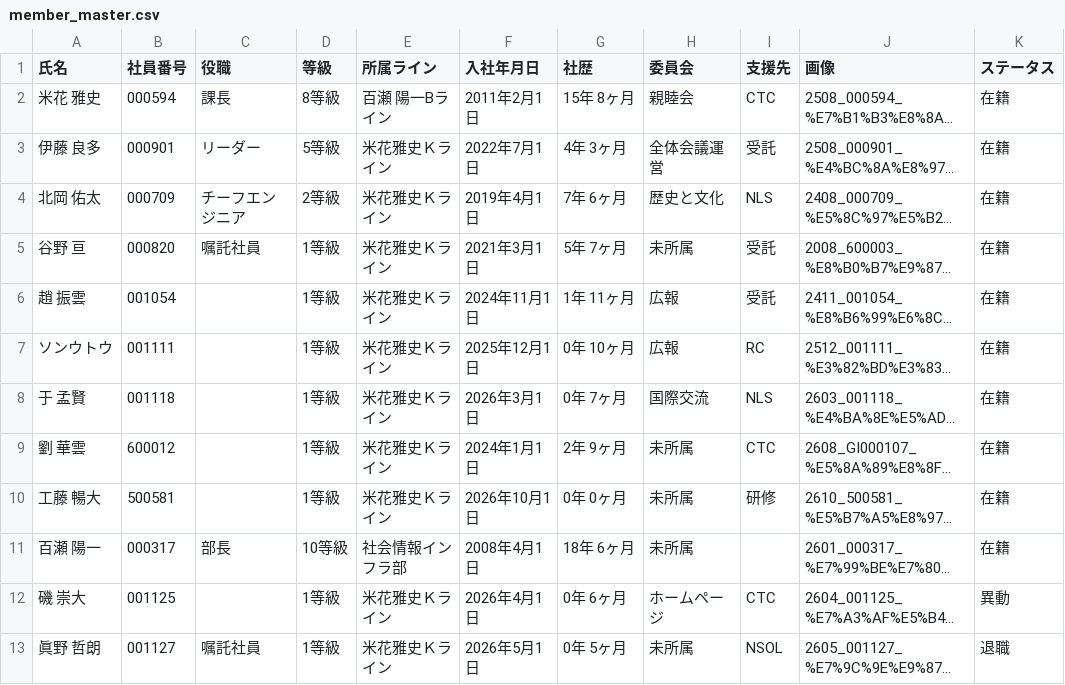
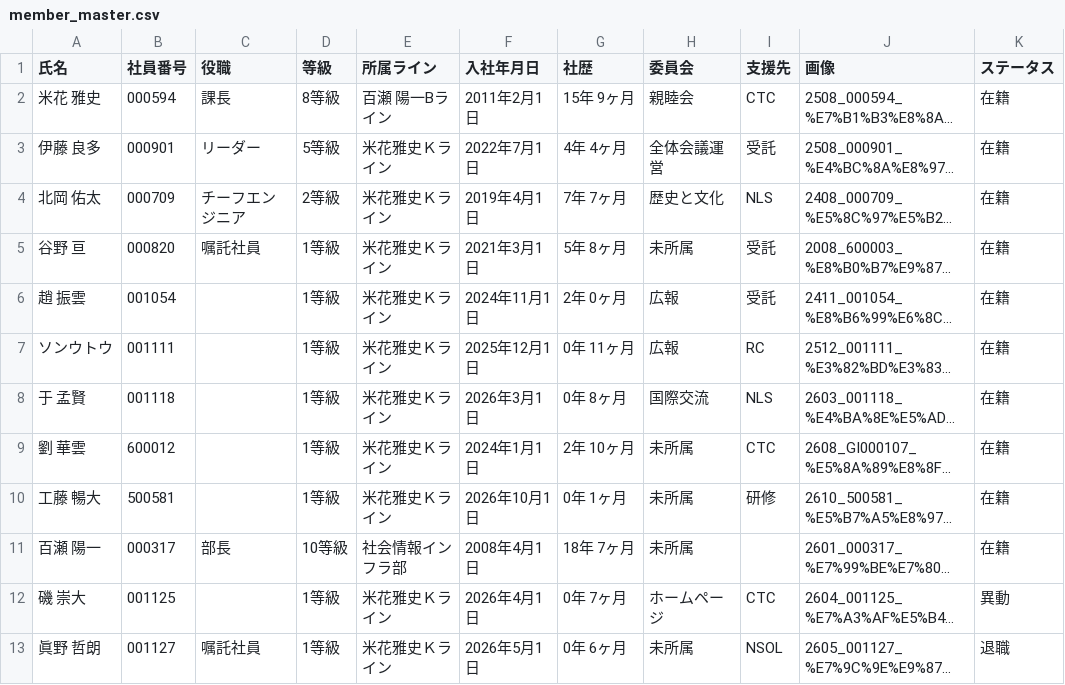
Before and after one commit to my000594/team-dashboard-fy2027, a CSV file: data/members/member_master.csv, drawn as a sheet; only a part is shown; long unchanged cells end in …; the diff names each change by its address in the sheet, - before the commit and + after, or states it on an @@ line.

```diff
--- a/data/members/member_master.csv
+++ b/data/members/member_master.csv
-G2 (社歴): 15年 8ヶ月
+G2 (社歴): 15年 9ヶ月
-G3 (社歴): 4年 3ヶ月
+G3 (社歴): 4年 4ヶ月
-G4 (社歴): 7年 6ヶ月
+G4 (社歴): 7年 7ヶ月
-G5 (社歴): 5年 7ヶ月
+G5 (社歴): 5年 8ヶ月
-G6 (社歴): 1年 11ヶ月
+G6 (社歴): 2年 0ヶ月
-G7 (社歴): 0年 10ヶ月
+G7 (社歴): 0年 11ヶ月
-G8 (社歴): 0年 7ヶ月
+G8 (社歴): 0年 8ヶ月
-G9 (社歴): 2年 9ヶ月
+G9 (社歴): 2年 10ヶ月
-G10 (社歴): 0年 0ヶ月
+G10 (社歴): 0年 1ヶ月
-G11 (社歴): 18年 6ヶ月
+G11 (社歴): 18年 7ヶ月
-G12 (社歴): 0年 6ヶ月
+G12 (社歴): 0年 7ヶ月
-G13 (社歴): 0年 5ヶ月
+G13 (社歴): 0年 6ヶ月
```
